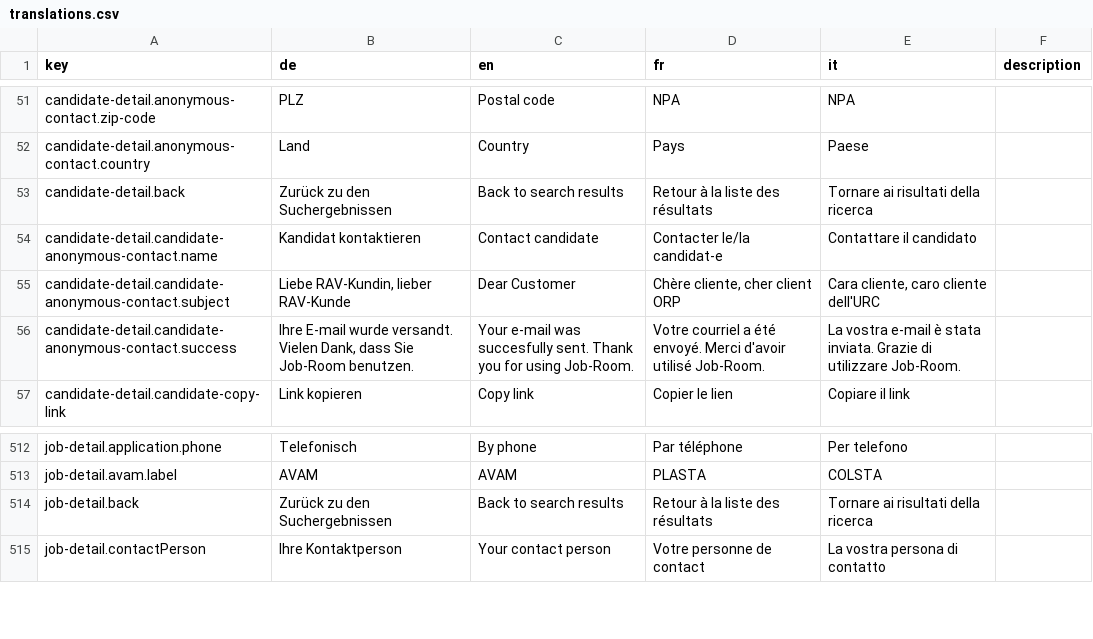
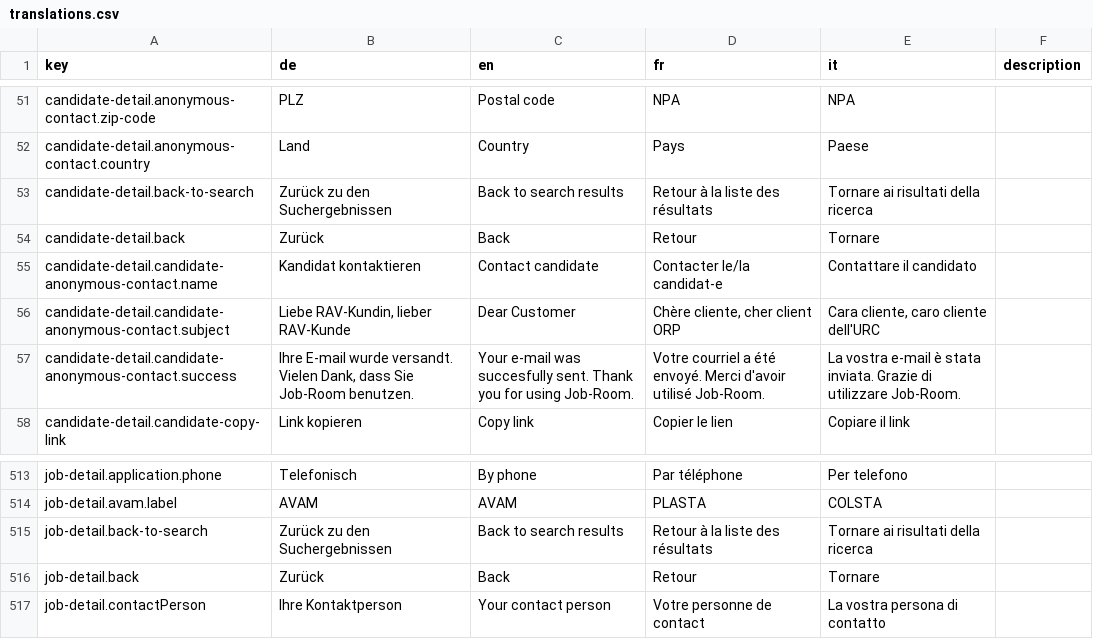
Before and after one commit to FeatureToggleStudy/alv-portal, a CSV file: alv-portal-ui/translations.csv, drawn as a sheet; only a part is shown, gaps mark what is left out.

```diff
--- a/alv-portal-ui/translations.csv
+++ b/alv-portal-ui/translations.csv
@@ -52,3 +52,4 @@ candidate-detail.anonymous-contact.zip-code,PLZ,Postal code,NPA,NPA,
 candidate-detail.anonymous-contact.country,Land,Country,Pays,Paese,
-candidate-detail.back,Zurück zu den Suchergebnissen,Back to search results,Retour à la liste des résultats,Tornare ai risultati della ricerca,
+candidate-detail.back-to-search,Zurück zu den Suchergebnissen,Back to search results,Retour à la liste des résultats,Tornare ai risultati della ricerca,
+candidate-detail.back,Zurück,Back,Retour,Tornare,
 candidate-detail.candidate-anonymous-contact.name,Kandidat kontaktieren,Contact candidate,Contacter le/la candidat-e,Contattare il candidato,
@@ -513,3 +514,4 @@ job-detail.application.phone,Telefonisch,By phone,Par téléphone,Per telefono,
 job-detail.avam.label,AVAM,AVAM,PLASTA,COLSTA,
-job-detail.back,Zurück zu den Suchergebnissen,Back to search results,Retour à la liste des résultats,Tornare ai risultati della ricerca,
+job-detail.back-to-search,Zurück zu den Suchergebnissen,Back to search results,Retour à la liste des résultats,Tornare ai risultati della ricerca,
+job-detail.back,Zurück,Back,Retour,Tornare,
 job-detail.contactPerson,Ihre Kontaktperson,Your contact person,Votre personne de contact,La vostra persona di contatto,
```
Also changed, not shown: 5 other files.
